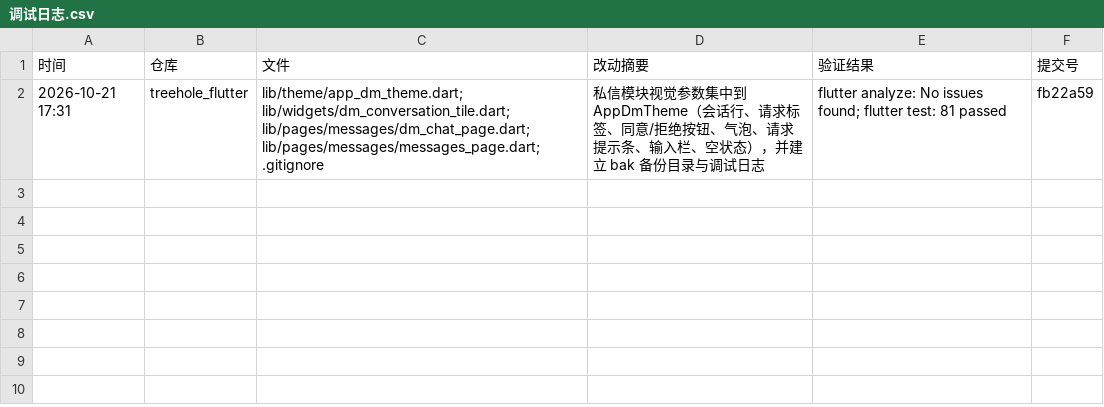
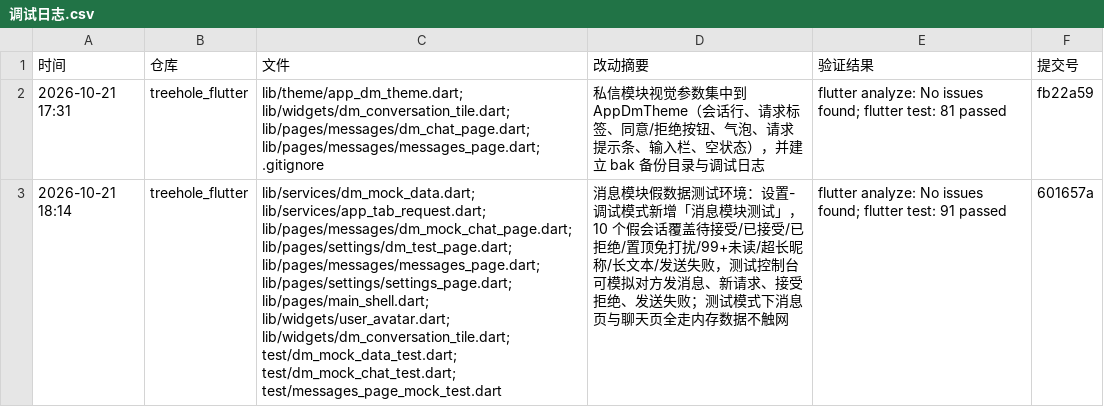
Before and after one commit to pellx/treehole, a CSV file: 调试日志.csv, drawn as a sheet; the diff names each change by its address in the sheet, - before the commit and + after, or states it on an @@ line.

Commit message:
docs(log): record DM mock test environment

```diff
--- a/调试日志.csv
+++ b/调试日志.csv
+row 3: 2026-10-21 18:14 | treehole_flutter | lib/services/dm_mock_data.dart; lib/services/app_tab_request.dart; lib/pages/messages/dm_mock_chat_page.dart; lib/pages/settings/dm_test_page.dart; lib/pages/messages/messages_page.dart; lib/pages/settings/settings_page.dart; lib/pages/main_shell.dart; lib/widgets/user_avatar.dart; lib/widgets/dm_conversation_tile.dart; test/dm_mock_data_test.dart; test/dm_mock_chat_test.dart; test/messages_page_mock_test.dart | 消息模块假数据测试环境：设置-调试模式新增「消息模块测试」，10 个假会话覆盖待接受/已接受/已拒绝/置顶免打扰/99+未读/超长昵称/长文本/发送失败，测试控制台可模拟对方发消息、新请求、接受拒绝、发送失败；测试模式下消息页与聊天页全走内存数据不触网 | flutter analyze: No issues found; flutter test: 91 passed | 601657a
```
